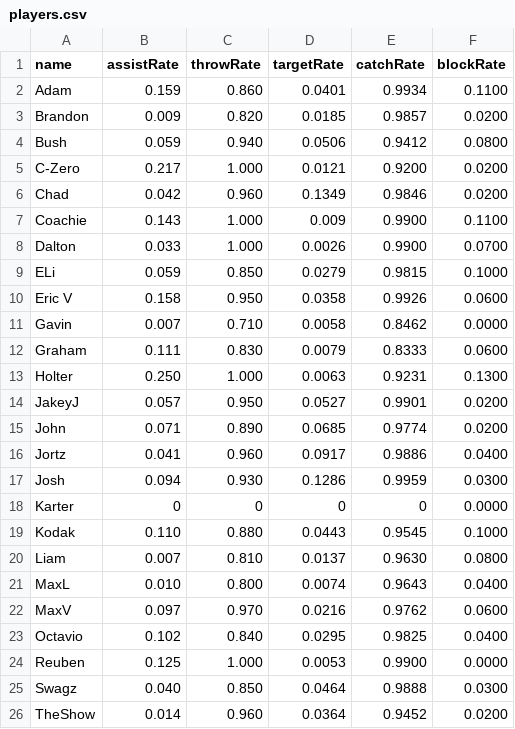
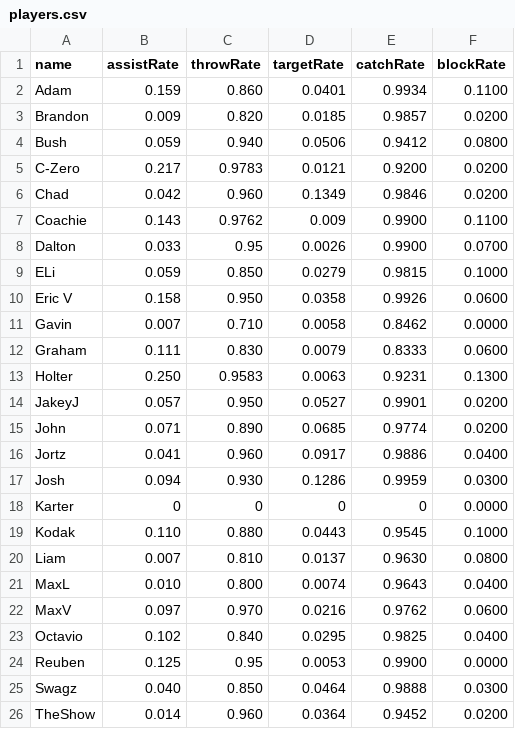
Before and after one commit to cbush/frisbee, a CSV file: public/players.csv, drawn as a sheet; only a part is shown.

Commit message:
Update player stats

```diff
--- a/public/players.csv
+++ b/public/players.csv
@@ -4,6 +4,6 @@ Brandon,0.009,0.820,0.0185,0.9857,0.0200
 Bush,0.059,0.940,0.0506,0.9412,0.0800
-C-Zero,0.217,1.000,0.0121,0.9200,0.0200
+C-Zero,0.217,0.9783,0.0121,0.9200,0.0200
 Chad,0.042,0.960,0.1349,0.9846,0.0200
-Coachie,0.143,1.000,0.009,0.9900,0.1100
-Dalton,0.033,1.000,0.0026,0.9900,0.0700
+Coachie,0.143,0.9762,0.009,0.9900,0.1100
+Dalton,0.033,0.95,0.0026,0.9900,0.0700
 ELi,0.059,0.850,0.0279,0.9815,0.1000
@@ -12,3 +12,3 @@ Gavin,0.007,0.710,0.0058,0.8462,0.0000
 Graham,0.111,0.830,0.0079,0.8333,0.0600
-Holter,0.250,1.000,0.0063,0.9231,0.1300
+Holter,0.250,0.9583,0.0063,0.9231,0.1300
 JakeyJ,0.057,0.950,0.0527,0.9901,0.0200
@@ -23,3 +23,3 @@ MaxV,0.097,0.970,0.0216,0.9762,0.0600
 Octavio,0.102,0.840,0.0295,0.9825,0.0400
-Reuben,0.125,1.000,0.0053,0.9900,0.0000
+Reuben,0.125,0.95,0.0053,0.9900,0.0000
 Swagz,0.040,0.850,0.0464,0.9888,0.0300
```
Also changed, not shown: 1 other file.
